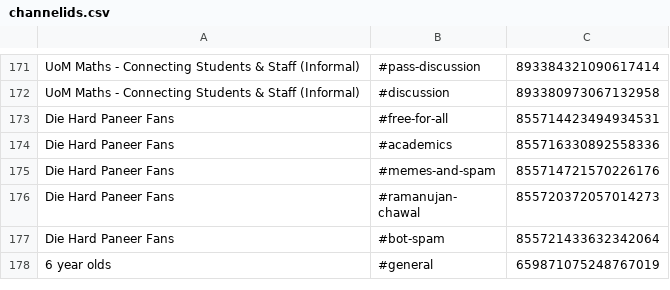
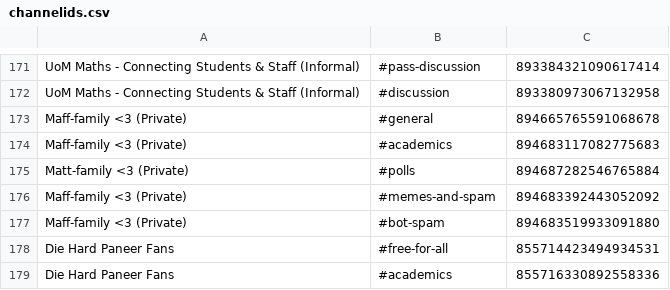
Before and after one commit to NJAggarwal/nikhil-aggarbot, a CSV file: channelids.csv, drawn as a sheet; only a part is shown, gaps mark what is left out; the shorter side is filled out with more unchanged rows; the diff names each change by its address in the sheet, - before the commit and + after, or states it on an @@ line.

Commit message:
Maff-family <3

```diff
--- a/channelids.csv
+++ b/channelids.csv
+row 173: Maff-family <3 (Private) | #general | 894665765591068678
+row 174: Maff-family <3 (Private) | #academics | 894683117082775683
+row 175: Matt-family <3 (Private) | #polls | 894687282546765884
+row 176: Maff-family <3 (Private) | #memes-and-spam | 894683392443052092
+row 177: Maff-family <3 (Private) | #bot-spam | 894683519933091880
```
